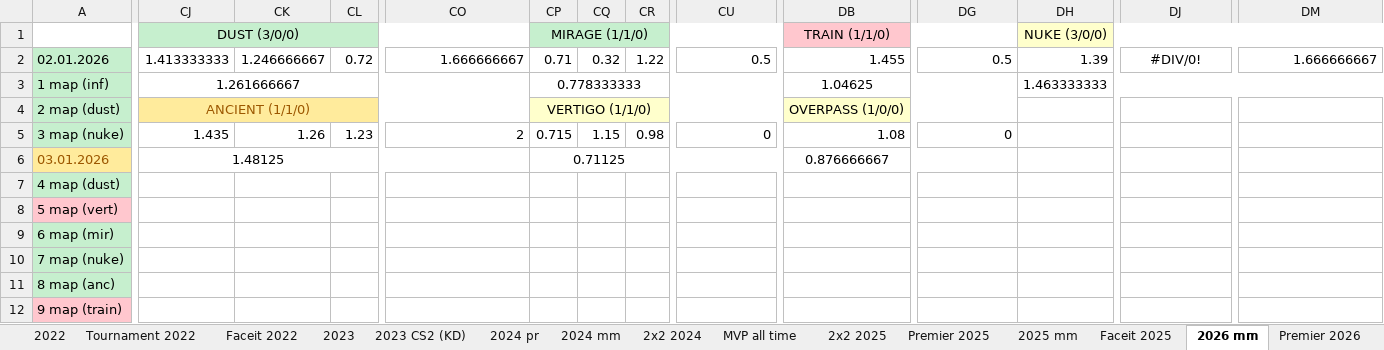
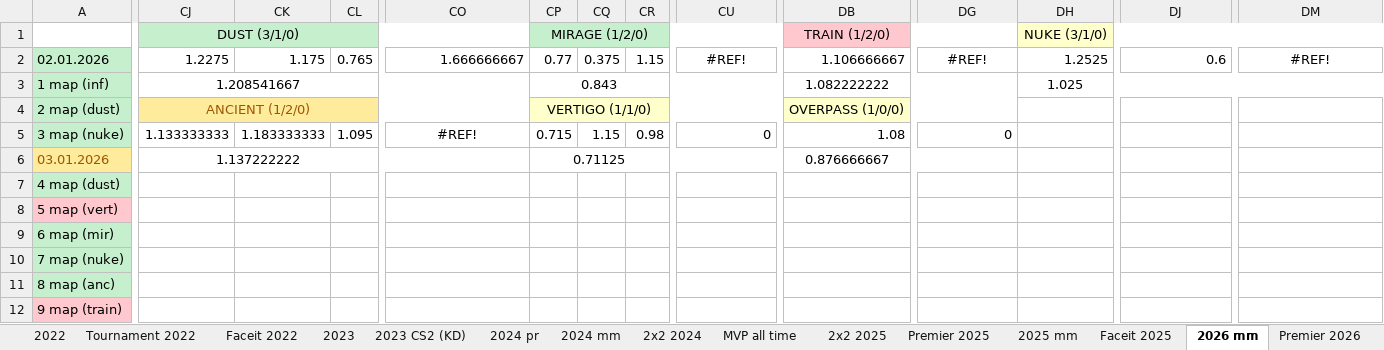
Before and after one commit to Geraque/stats-bot_v2, an Excel workbook: stats-bot_v2-app/src/main/resources/Statistics.xlsx, sheet 2026 mm, drawn as a sheet; only a part is shown, gaps mark what is left out; values as stored, in another font and other column widths than the file's, no borders; the diff covers the shown part only; the diff names each change by its address in the sheet, - before the commit and + after, or states it on an @@ line.

```diff
--- a/stats-bot_v2-app/src/main/resources/Statistics.xlsx (sheet 2026 mm)
+++ b/stats-bot_v2-app/src/main/resources/Statistics.xlsx (sheet 2026 mm)
-CJ1: DUST (3/0/0)
+CJ1: DUST (3/1/0)
-CP1: MIRAGE (1/1/0)
+CP1: MIRAGE (1/2/0)
-DB1: TRAIN (1/1/0)
+DB1: TRAIN (1/2/0)
-DH1: NUKE (3/0/0)
+DH1: NUKE (3/1/0)
-CJ2: 1.413333333
+CJ2: 1.2275
-CK2: 1.246666667
+CK2: 1.175
-CL2: 0.72
+CL2: 0.765
-CP2: 0.71
+CP2: 0.77
-CQ2: 0.32
+CQ2: 0.375
-CR2: 1.22
+CR2: 1.15
-CU2: 0.5
+CU2: #REF!
-CU2 alignment: right
+CU2 alignment: center
-DB2: 1.455
+DB2: 1.106666667
-DG2: 0.5
+DG2: #REF!
-DG2 alignment: right
+DG2 alignment: center
-DH2: 1.39
+DH2: 1.2525
-DJ2: #DIV/0!
+DJ2: 0.6
-DJ2 alignment: center
+DJ2 alignment: right
-DM2: 1.666666667
+DM2: #REF!
-DM2 alignment: right
+DM2 alignment: center
-CJ3: 1.261666667
+CJ3: 1.208541667
-CP3: 0.778333333
+CP3: 0.843
-DB3: 1.04625
+DB3: 1.082222222
-DH3: 1.463333333
+DH3: 1.025
-CJ4: ANCIENT (1/1/0)
+CJ4: ANCIENT (1/2/0)
-CJ5: 1.435
+CJ5: 1.133333333
-CK5: 1.26
+CK5: 1.183333333
-CL5: 1.23
+CL5: 1.095
-CO5: 2
+CO5: #REF!
-CO5 alignment: right
+CO5 alignment: center
-CJ6: 1.48125
+CJ6: 1.137222222
```
Also changed, not shown: 8 added rows and 6 edited cells elsewhere in this sheet, sheet Premier 2026, formulas that keep their value, 1 other file.
